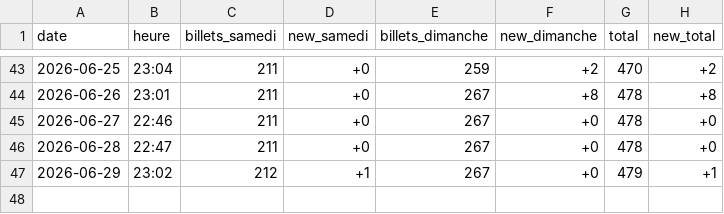
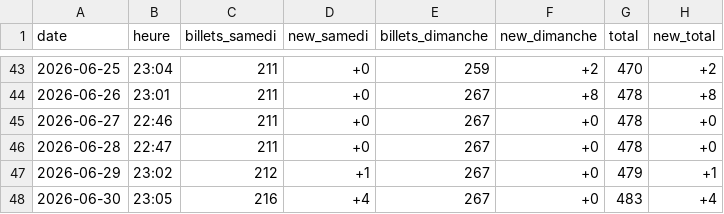
Before and after one commit to drihaen-88/sales-tracker-public, a CSV file: sales_history.csv, drawn as a sheet; only a part is shown, gaps mark what is left out.

```diff
--- a/sales_history.csv
+++ b/sales_history.csv
@@ -47 +47,2 @@ date,heure,billets_samedi,new_samedi,billets_dimanche,new_dimanche,total,new_tot
 2026-06-29,23:02,212,+1,267,+0,479,+1
+2026-06-30,23:05,216,+4,267,+0,483,+4
```
